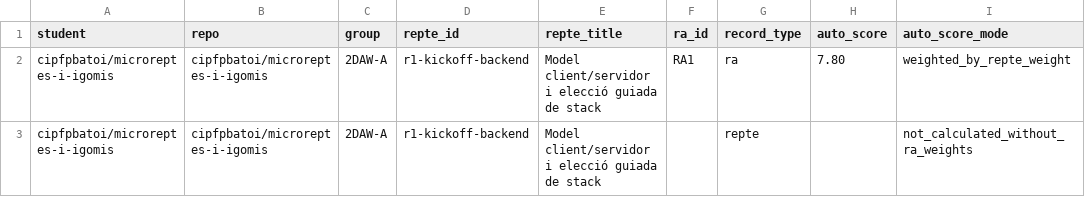
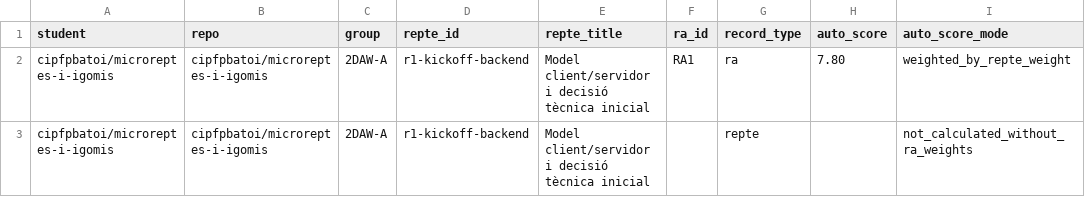
Before and after one commit to igomis/dwes-microreptes-autocorreccio, a CSV file: grades/latest-repte-grades.csv, drawn as a sheet; only a part is shown; the diff names each change by its address in the sheet, - before the commit and + after, or states it on an @@ line.

```diff
--- a/grades/latest-repte-grades.csv
+++ b/grades/latest-repte-grades.csv
-E2:E3 (repte_title): …client/servidor i elecció guiada de stack
+E2:E3 (repte_title): …client/servidor i decisió tècnica inicial
```
Also changed, not shown: 4 other files.
